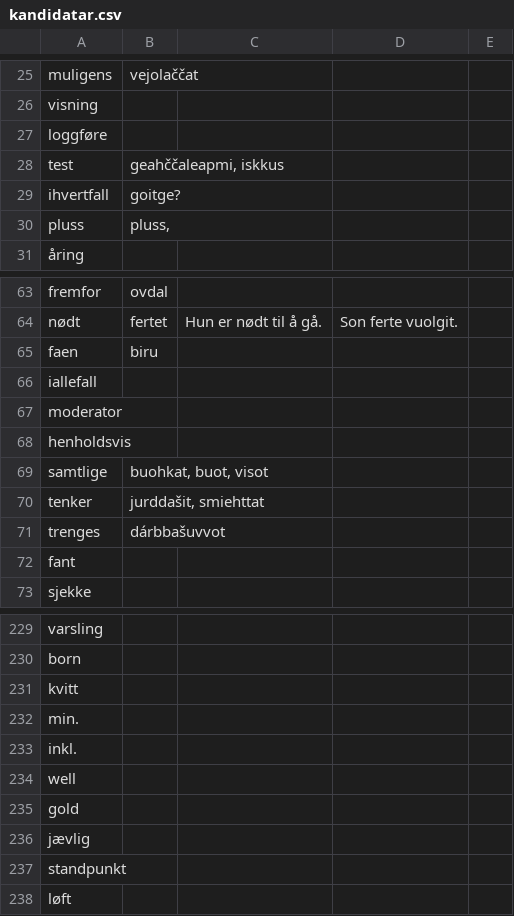
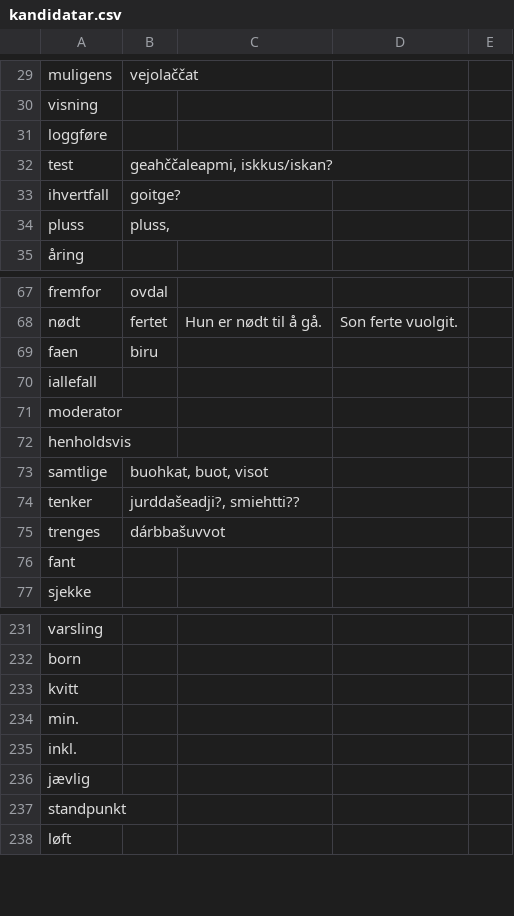
Before and after one commit to giellalt/dict-nob-sme, a CSV file: inc/kandidatar.csv, drawn as a sheet; only a part is shown, gaps mark what is left out; the diff covers the shown part only.

```diff
--- a/inc/kandidatar.csv
+++ b/inc/kandidatar.csv
@@ -27,3 +31,3 @@ visning
 loggføre	
-test	geahččaleapmi, iskkus
+test	geahččaleapmi, iskkus/iskan?
 ihvertfall	goitge?
@@ -69,3 +73,3 @@ henholdsvis
 samtlige	buohkat, buot, visot	
-tenker	jurddašit, smiehttat
+tenker	jurddašeadji?, smiehtti??
 trenges	dárbbašuvvot
@@ -233,4 +235,2 @@ min.
 inkl.	
-well	
-gold	
 jævlig	
```
Also changed, not shown: 6 added rows, 7 removed rows and 19 edited cells elsewhere in this file.
